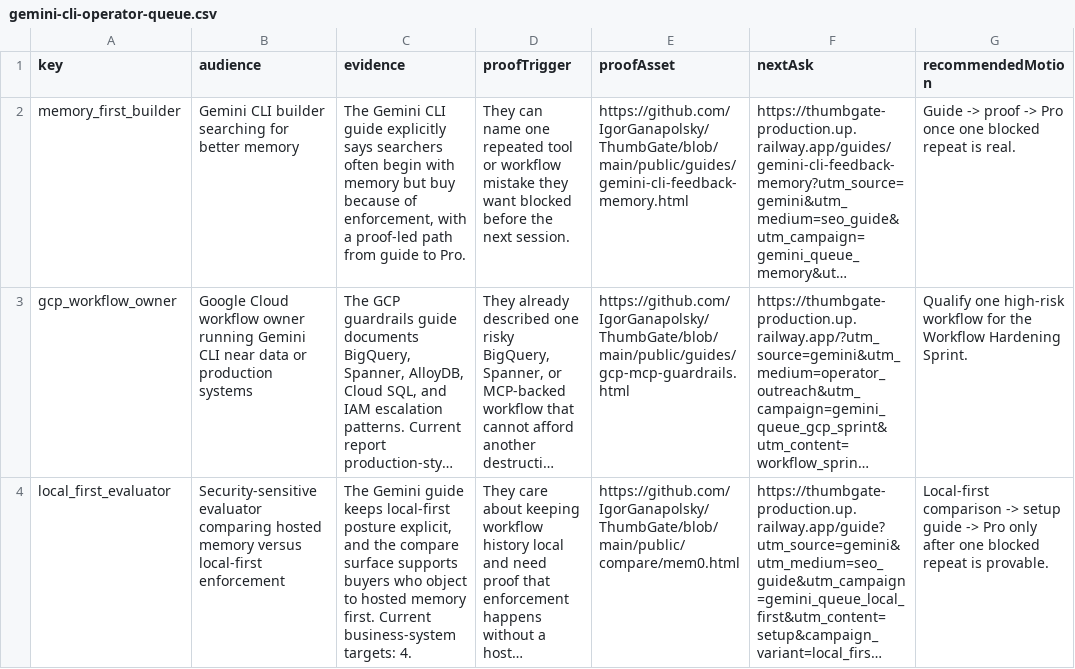
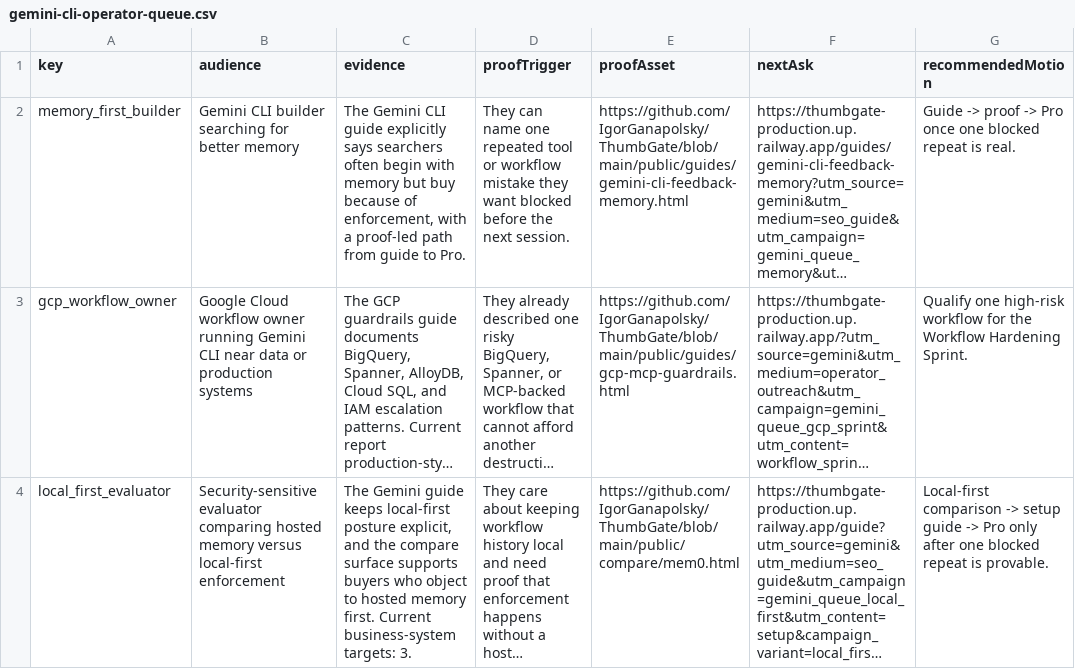
Before and after one commit to IgorGanapolsky/ThumbGate, a CSV file: docs/marketing/gemini-cli-operator-queue.csv, drawn as a sheet; long unchanged cells end in …; the diff names each change by its address in the sheet, - before the commit and + after, or states it on an @@ line.

```diff
--- a/docs/marketing/gemini-cli-operator-queue.csv
+++ b/docs/marketing/gemini-cli-operator-queue.csv
-C4 (evidence): …business-system targets: 4.
+C4 (evidence): …business-system targets: 3.
```
Also changed, not shown: docs/marketing/codex-ready-targets.csv, docs/marketing/gemini-cli-channel-drafts.csv, 45 other files.
